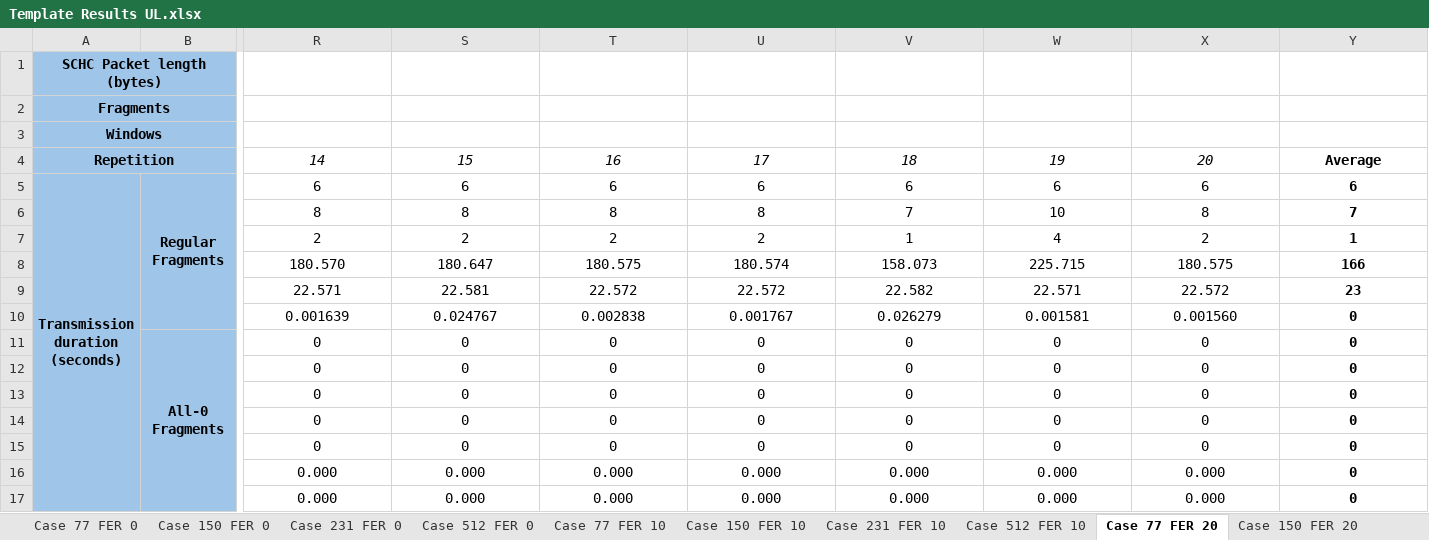
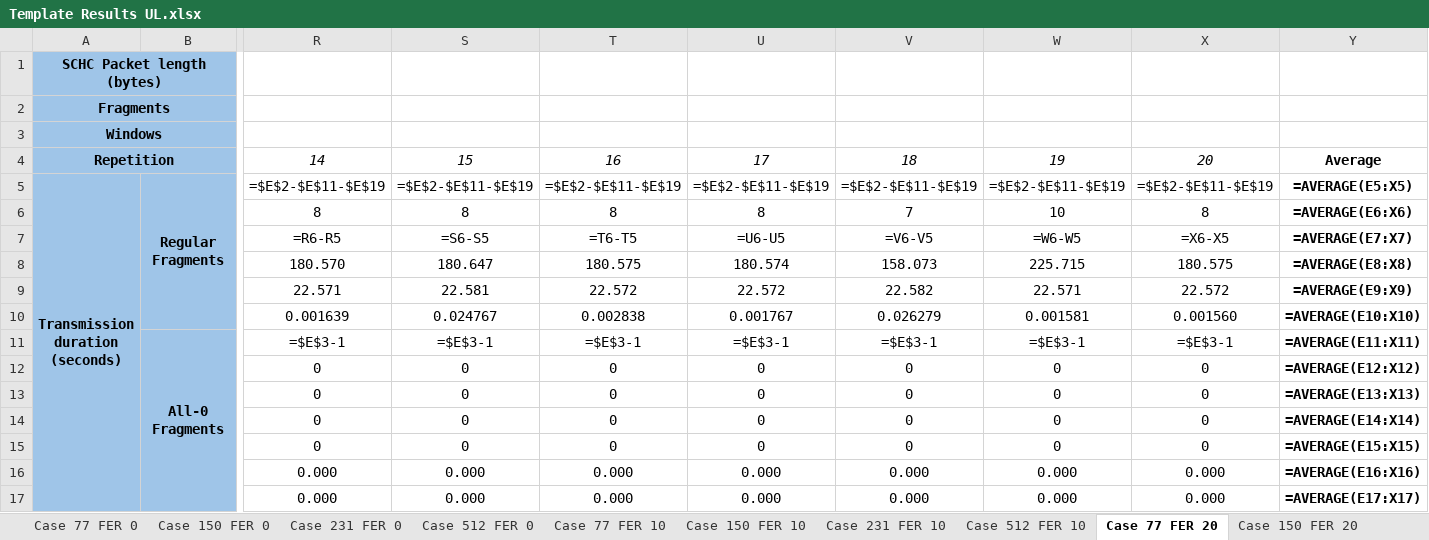
Before and after one commit to saguilarDevel/schcFox, an Excel workbook: results/Template Results UL.xlsx, sheet Case 77 FER 20, drawn as a sheet; only a part is shown, gaps mark what is left out; values as stored, in another font and other column widths than the file's, no borders; formulas without a stored value are shown as written; removed rows and columns are numbered as before the commit, all else as after; rows hold the shown columns only; the diff covers the shown part only; the diff names each change by its address in the sheet, - before the commit and + after, or states it on an @@ line.

```diff
--- a/results/Template Results UL.xlsx (sheet Case 77 FER 20)
+++ b/results/Template Results UL.xlsx (sheet Case 77 FER 20)
-row 5: Transmission duration (seconds) | Regular Fragments | 6 | 6 | 6 | 6 | 6 | 6 | 6 | 6
+row 5: Transmission duration (seconds) | Regular Fragments | =$E$2-$E$11-$E$19 | =$E$2-$E$11-$E$19 | =$E$2-$E$11-$E$19 | =$E$2-$E$11-$E$19 | =$E$2-$E$11-$E$19 | =$E$2-$E$11-$E$19 | =$E$2-$E$11-$E$19 | =AVERAGE(E5:X5)
-Y6: 7
+Y6: =AVERAGE(E6:X6)
-row 7:  |  | 2 | 2 | 2 | 2 | 1 | 4 | 2 | 1
+row 7:  |  | =R6-R5 | =S6-S5 | =T6-T5 | =U6-U5 | =V6-V5 | =W6-W5 | =X6-X5 | =AVERAGE(E7:X7)
-Y8: 166
+Y8: =AVERAGE(E8:X8)
-Y9: 23
+Y9: =AVERAGE(E9:X9)
-Y10: 0
+Y10: =AVERAGE(E10:X10)
-row 11:  | All-0 Fragments | 0 | 0 | 0 | 0 | 0 | 0 | 0 | 0
+row 11:  | All-0 Fragments | =$E$3-1 | =$E$3-1 | =$E$3-1 | =$E$3-1 | =$E$3-1 | =$E$3-1 | =$E$3-1 | =AVERAGE(E11:X11)
-Y12: 0
+Y12: =AVERAGE(E12:X12)
-Y13: 0
+Y13: =AVERAGE(E13:X13)
-Y14: 0
+Y14: =AVERAGE(E14:X14)
-Y15: 0
+Y15: =AVERAGE(E15:X15)
-Y16: 0
+Y16: =AVERAGE(E16:X16)
-Y17: 0
+Y17: =AVERAGE(E17:X17)
```
Also changed, not shown: 6 added rows, 6 removed rows and 10 edited cells elsewhere in this sheet, sheet Case 77 FER 0, sheet Summary, sheet Case 231 FER 0, sheet Case 512 FER 0, sheet Case 150 FER 0, sheet Case 77 FER 10, 7 more sheets, formulas that keep their value, charts or pictures, 52 other files.
